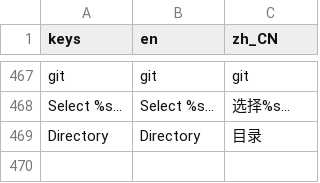
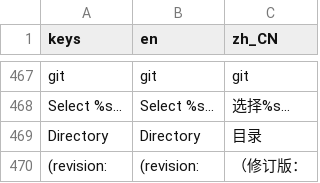
Before and after one commit to fvgfgtxdeujv/gdsdecomp, a CSV file: standalone/translations/gdre_strings.csv, drawn as a sheet; only a part is shown, gaps mark what is left out; the diff names each change by its address in the sheet, - before the commit and + after, or states it on an @@ line.

Commit message:
i18n: wrap gdre_decompile.gd strings with tr()

```diff
--- a/standalone/translations/gdre_strings.csv
+++ b/standalone/translations/gdre_strings.csv
+row 470: (revision: | (revision: | （修订版：
```
Also changed, not shown: 1 other file.
